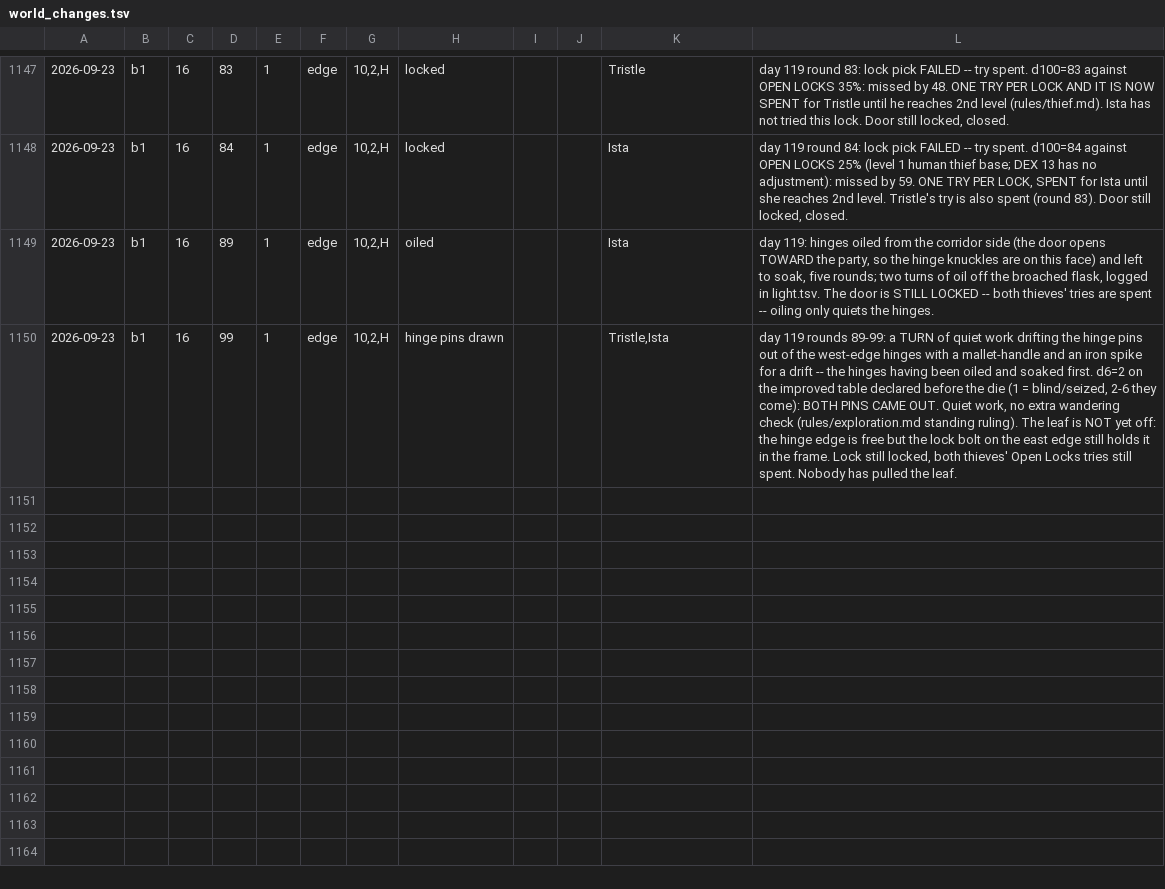
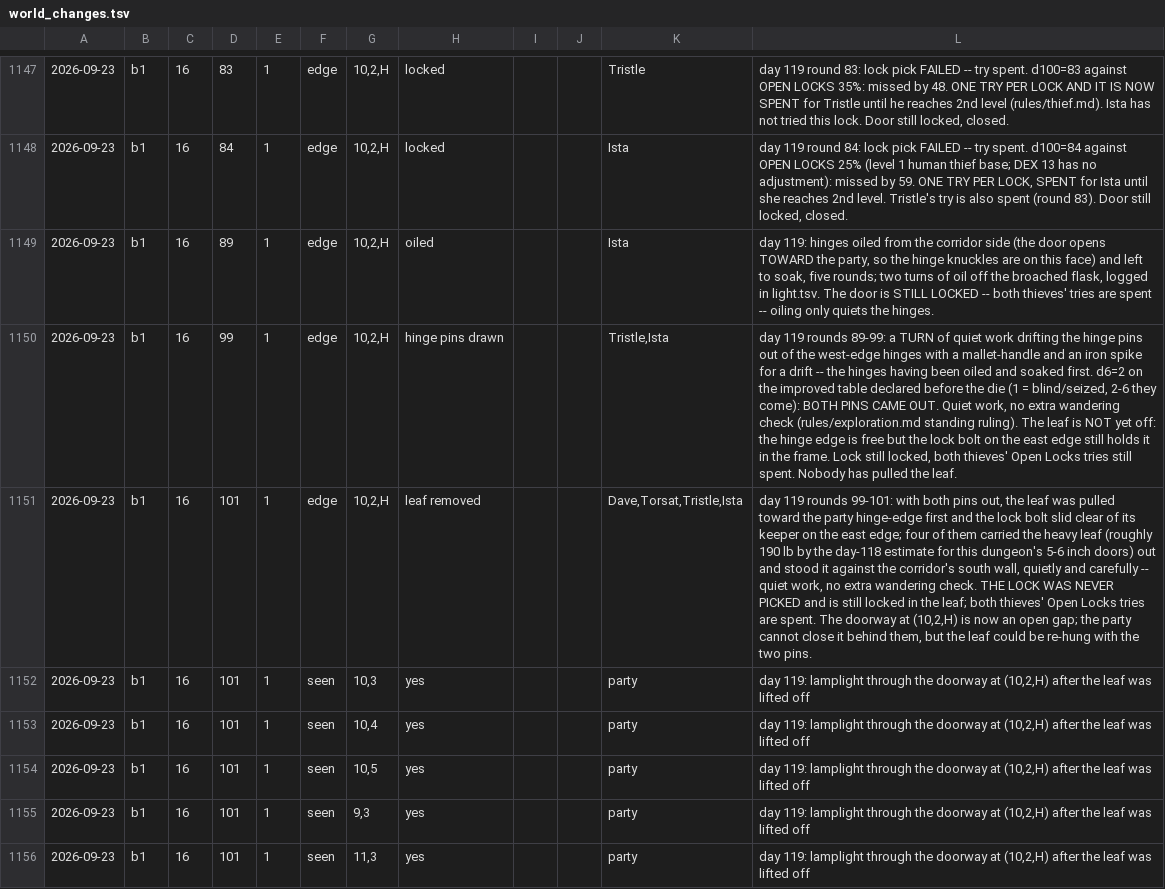
Before and after one commit to dllahr/claude_playing_advanced_dungeons_and_dragons_1st_edition, a TSV file: campaign/world_changes.tsv, drawn as a sheet; only a part is shown, gaps mark what is left out; the diff names each change by its address in the sheet, - before the commit and + after, or states it on an @@ line.

```diff
--- a/campaign/world_changes.tsv
+++ b/campaign/world_changes.tsv
+row 1151: 2026-09-23 | b1 | 16 | 101 | 1 | edge | 10,2,H | leaf removed |  |  | Dave,Torsat,Tristle,Ista | day 119 rounds 99-101: with both pins out, the leaf was pulled toward the party hinge-edge first and the lock bolt slid clear of its keeper on the east edge; four of them carried the heavy leaf (roughly 190 lb by the day-118 estimate for this dungeon's 5-6 inch doors) out and stood it against the corridor's south wall, quietly and carefully -- quiet work, no extra wandering check. THE LOCK WAS NEVER PICKED and is still locked in the leaf; both thieves' Open Locks tries are spent. The doorway at (10,2,H) is now an open gap; the party cannot close it behind them, but the leaf could be re-hung with the two pins.
+row 1152: 2026-09-23 | b1 | 16 | 101 | 1 | seen | 10,3 | yes |  |  | party | day 119: lamplight through the doorway at (10,2,H) after the leaf was lifted off
+row 1153: 2026-09-23 | b1 | 16 | 101 | 1 | seen | 10,4 | yes |  |  | party | day 119: lamplight through the doorway at (10,2,H) after the leaf was lifted off
+row 1154: 2026-09-23 | b1 | 16 | 101 | 1 | seen | 10,5 | yes |  |  | party | day 119: lamplight through the doorway at (10,2,H) after the leaf was lifted off
+row 1155: 2026-09-23 | b1 | 16 | 101 | 1 | seen | 9,3 | yes |  |  | party | day 119: lamplight through the doorway at (10,2,H) after the leaf was lifted off
+row 1156: 2026-09-23 | b1 | 16 | 101 | 1 | seen | 11,3 | yes |  |  | party | day 119: lamplight through the doorway at (10,2,H) after the leaf was lifted off
```
Also changed, not shown: campaign/clock.tsv.
